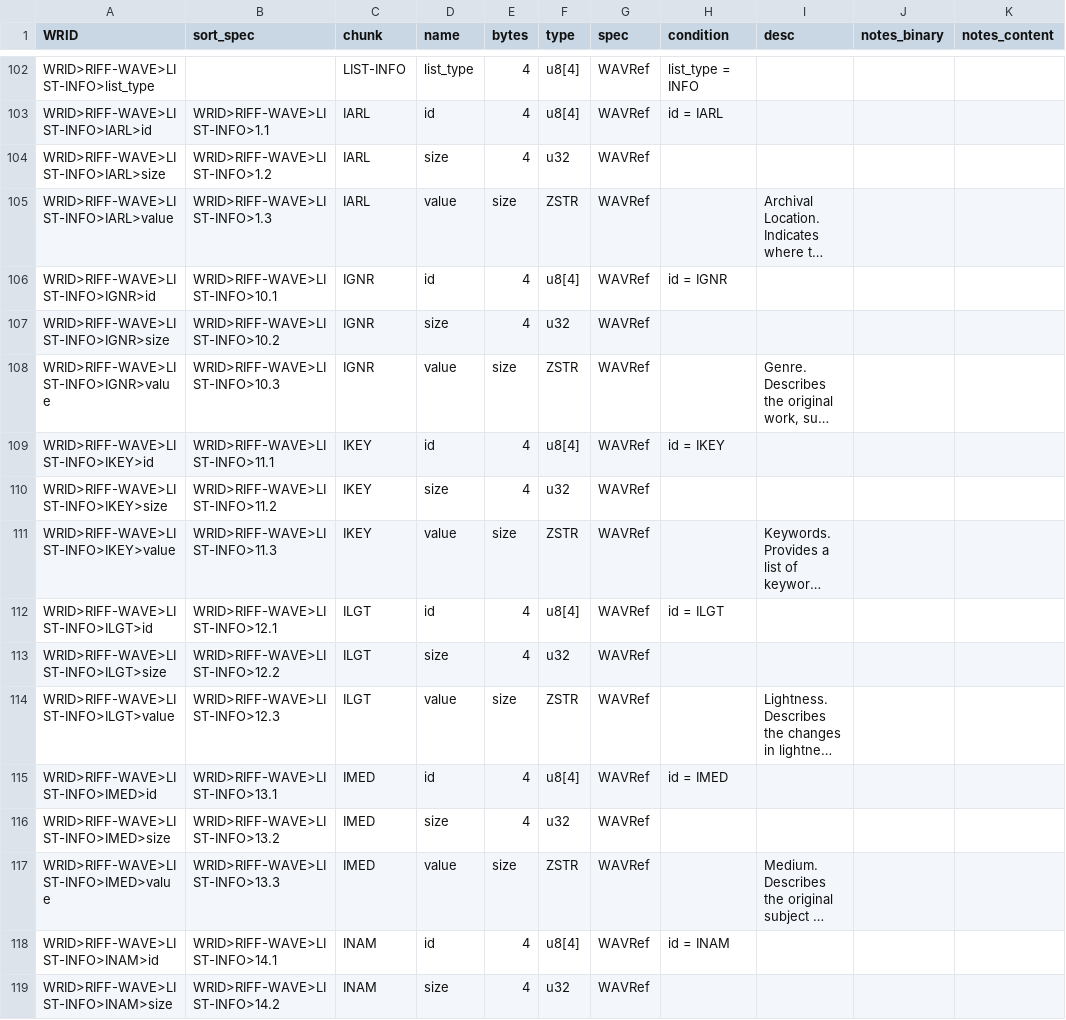
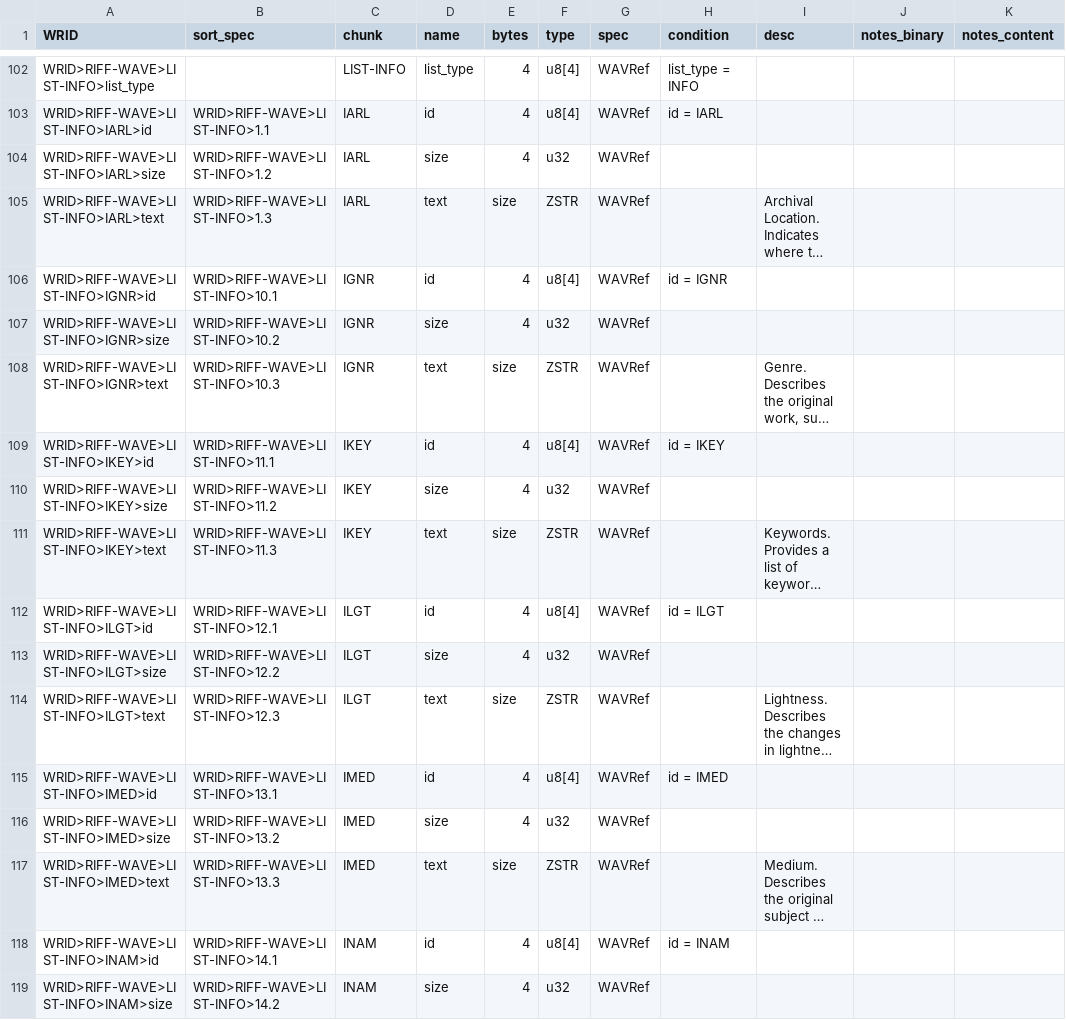
Before and after one commit to briandorsey/wavref, a CSV file: static/data/wrid_data.csv, drawn as a sheet; only a part is shown, gaps mark what is left out; long unchanged cells end in …; the diff covers the shown part only; the diff names each change by its address in the sheet, - before the commit and + after, or states it on an @@ line.

Commit message:
rename info .value -> .text

```diff
--- a/static/data/wrid_data.csv
+++ b/static/data/wrid_data.csv
-A105 (WRID): WRID>RIFF-WAVE>LIST-INFO>IARL>value
+A105 (WRID): WRID>RIFF-WAVE>LIST-INFO>IARL>text
-D105 (name): value
+D105 (name): text
-A108 (WRID): WRID>RIFF-WAVE>LIST-INFO>IGNR>value
+A108 (WRID): WRID>RIFF-WAVE>LIST-INFO>IGNR>text
-D108 (name): value
+D108 (name): text
-A111 (WRID): WRID>RIFF-WAVE>LIST-INFO>IKEY>value
+A111 (WRID): WRID>RIFF-WAVE>LIST-INFO>IKEY>text
-D111 (name): value
+D111 (name): text
-A114 (WRID): WRID>RIFF-WAVE>LIST-INFO>ILGT>value
+A114 (WRID): WRID>RIFF-WAVE>LIST-INFO>ILGT>text
-D114 (name): value
+D114 (name): text
-A117 (WRID): WRID>RIFF-WAVE>LIST-INFO>IMED>value
+A117 (WRID): WRID>RIFF-WAVE>LIST-INFO>IMED>text
-D117 (name): value
+D117 (name): text
```
Also changed, not shown: 90 edited cells elsewhere in this file, 4 other files.
